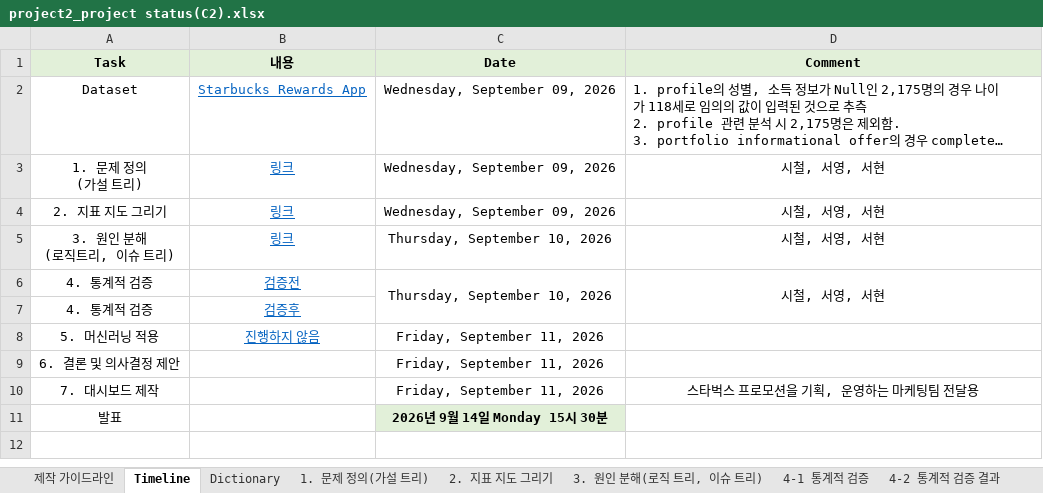
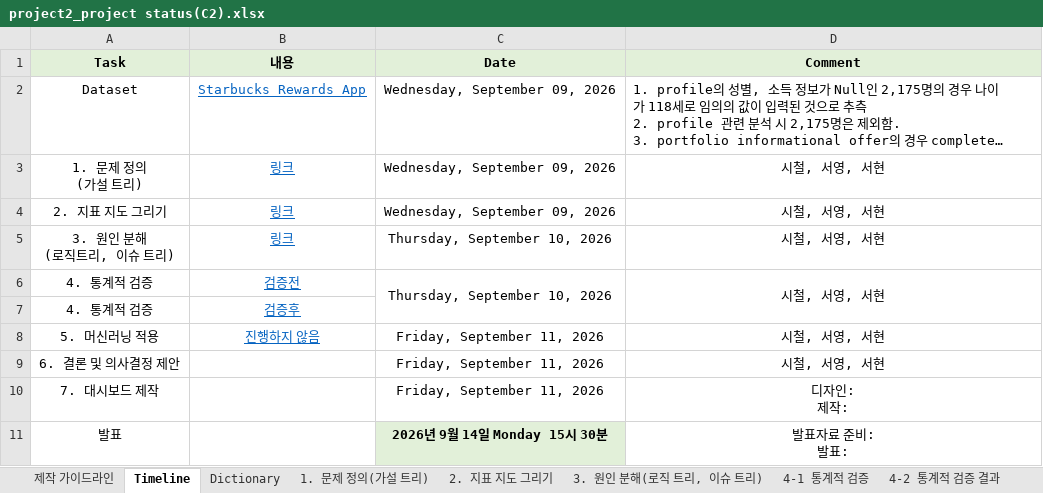
Before and after one commit to Sicheol-Pyo/ai-data-bootcamp, an Excel workbook: project_2/project2_project status(C2).xlsx, sheet Timeline, drawn as a sheet; long unchanged cells end in …; values as stored, in another font and other column widths than the file's, no borders; ↵ is a line break in a cell; the diff names each change by its address in the sheet, - before the commit and + after, or states it on an @@ line.

```diff
--- a/project_2/project2_project status(C2).xlsx (sheet Timeline)
+++ b/project_2/project2_project status(C2).xlsx (sheet Timeline)
-D8:D9 (Comment): (empty)
+D8:D9 (Comment): 시철, 서영, 서현
-D10 (Comment): 스타벅스 프로모션을 기획, 운영하는 마케팅팀 전달용
+D10 (Comment): 디자인: ↵ 제작:
-D11 (Comment): (empty)
+D11 (Comment): 발표자료 준비: ↵ 발표:
```
Also changed, not shown: sheet 6. 결론 및 의사결정 제안, sheet 1. 문제 정의(가설 트리), charts or pictures, 1 other file.
